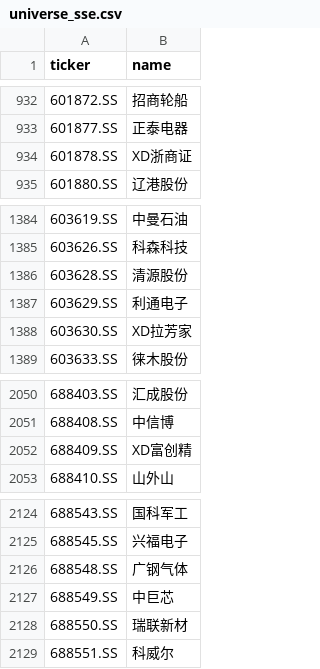
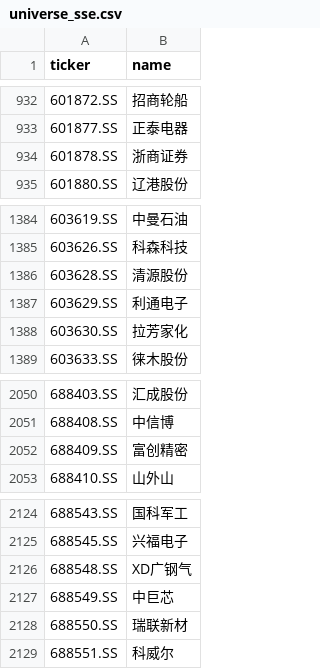
Before and after one commit to hsalehi10087/stock-scanner, a CSV file: data/cn_gainers/universe_sse.csv, drawn as a sheet; only a part is shown, gaps mark what is left out.

```diff
--- a/data/cn_gainers/universe_sse.csv
+++ b/data/cn_gainers/universe_sse.csv
@@ -933,3 +933,3 @@ ticker,name
 601877.SS,正泰电器
-601878.SS,XD浙商证
+601878.SS,浙商证券
 601880.SS,辽港股份
@@ -1387,3 +1387,3 @@ ticker,name
 603629.SS,利通电子
-603630.SS,XD拉芳家
+603630.SS,拉芳家化
 603633.SS,徕木股份
@@ -2051,3 +2051,3 @@ ticker,name
 688408.SS,中信博
-688409.SS,XD富创精
+688409.SS,富创精密
 688410.SS,山外山
@@ -2125,3 +2125,3 @@ ticker,name
 688545.SS,兴福电子
-688548.SS,广钢气体
+688548.SS,XD广钢气
 688549.SS,中巨芯
```
Also changed, not shown: data/cn_gainers/universe_szse.csv, 2 other files.
